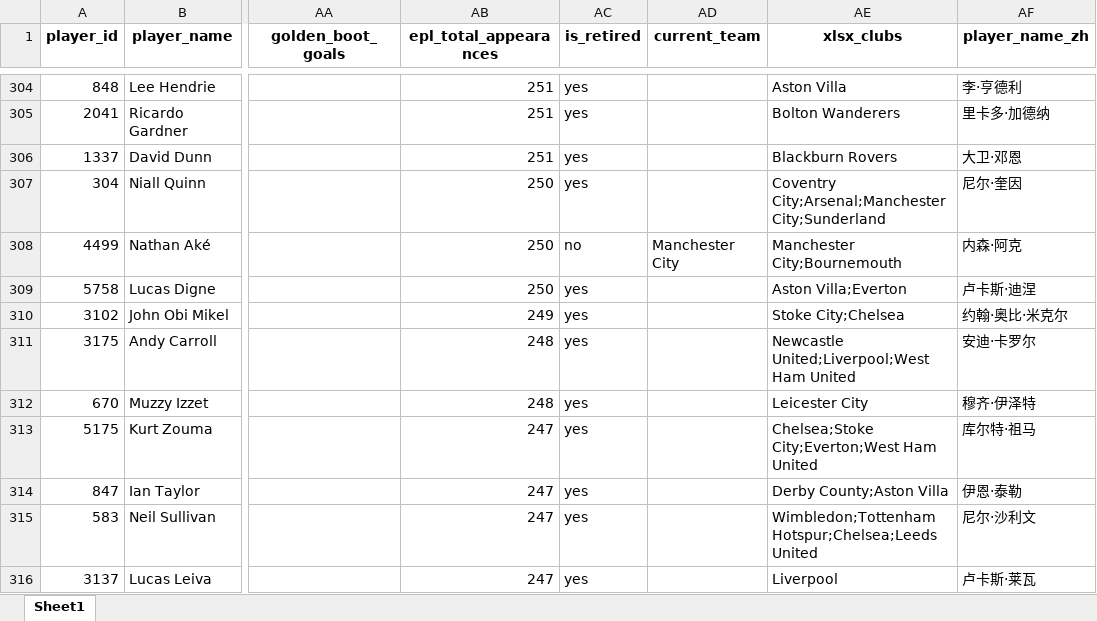
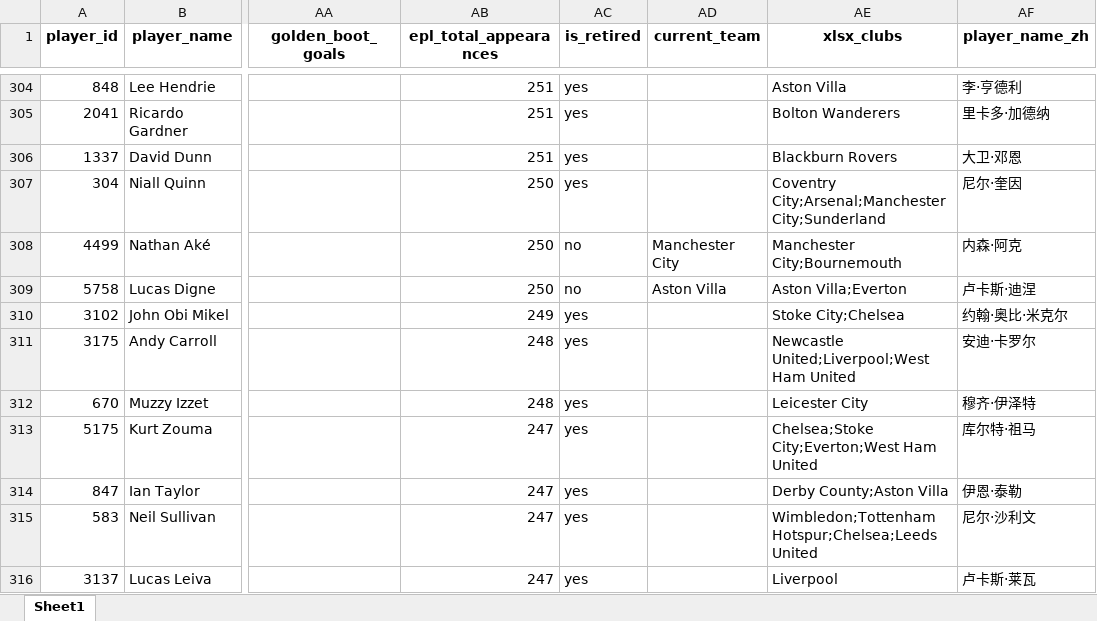
Before and after one commit to LawrenceCatlee/premier_hall, an Excel workbook: backend/data/premier_league_players_merged_final.xlsx, sheet Sheet1, drawn as a sheet; only a part is shown, gaps mark what is left out; values as stored, in another font and other column widths than the file's, no borders; the diff names each change by its address in the sheet, - before the commit and + after, or states it on an @@ line.

```diff
--- a/backend/data/premier_league_players_merged_final.xlsx (sheet Sheet1)
+++ b/backend/data/premier_league_players_merged_final.xlsx (sheet Sheet1)
-AC309 (is_retired): yes
+AC309 (is_retired): no
-AD309 (current_team): (empty)
+AD309 (current_team): Aston Villa
```
Also changed, not shown: 3 other files.
